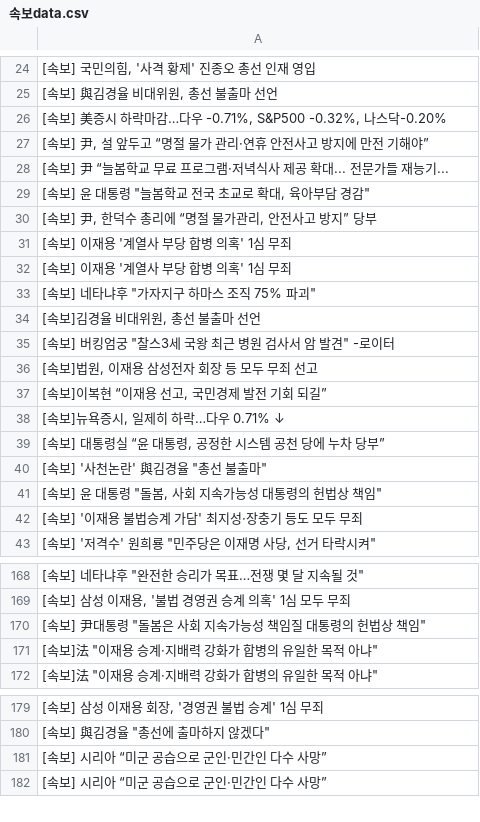
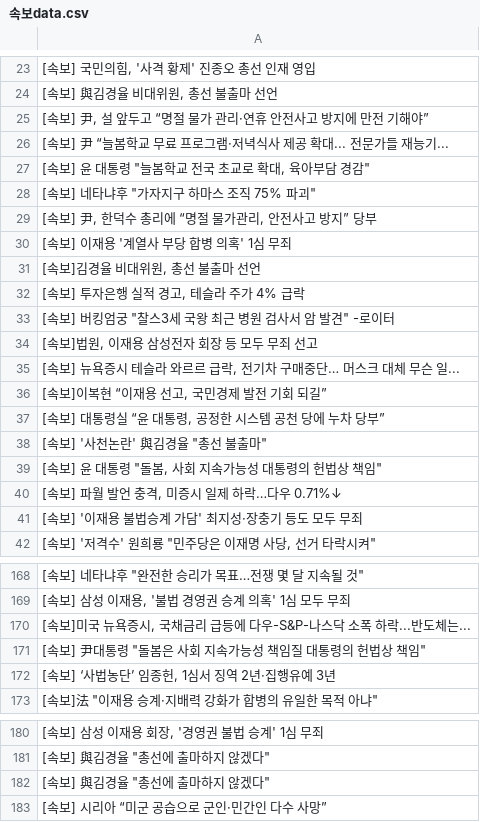
Before and after one commit to devopspark/GitNews, a CSV file: 속보data.csv, drawn as a sheet; only a part is shown, gaps mark what is left out; the diff covers the shown part only.

```diff
--- a/속보data.csv
+++ b/속보data.csv
@@ -25,3 +24,2 @@
 "[속보] 與김경율 비대위원, 총선 불출마 선언"
-"[속보] 美증시 하락마감…다우 -0.71%, S&P500 -0.32%, 나스닥-0.20%"
 "[속보] 尹, 설 앞두고 “명절 물가 관리·연휴 안전사고 방지에 만전 기해야”"
@@ -29,11 +27,11 @@
 "[속보] 윤 대통령 ""늘봄학교 전국 초교로 확대, 육아부담 경감"""
+"[속보] 네타냐후 ""가자지구 하마스 조직 75% 파괴"""
 "[속보] 尹, 한덕수 총리에 “명절 물가관리, 안전사고 방지” 당부"
 [속보] 이재용 '계열사 부당 합병 의혹' 1심 무죄
-[속보] 이재용 '계열사 부당 합병 의혹' 1심 무죄
-"[속보] 네타냐후 ""가자지구 하마스 조직 75% 파괴"""
 "[속보]김경율 비대위원, 총선 불출마 선언"
+"[속보] 투자은행 실적 경고, 테슬라 주가 4% 급락"
 "[속보] 버킹엄궁 ""찰스3세 국왕 최근 병원 검사서 암 발견"" -로이터"
 "[속보]법원, 이재용 삼성전자 회장 등 모두 무죄 선고"
+"[속보] 뉴욕증시 테슬라 와르르 급락, 전기차 구매중단… 머스크 대체 무슨 일..."
 "[속보]이복현 “이재용 선고, 국민경제 발전 기회 되길”"
-"[속보]뉴욕증시, 일제히 하락…다우 0.71% ↓"
 "[속보] 대통령실 “윤 대통령, 공정한 시스템 공천 당에 누차 당부”"
@@ -41,2 +39,3 @@
 "[속보] 윤 대통령 ""돌봄, 사회 지속가능성 대통령의 헌법상 책임"""
+"[속보] 파월 발언 충격, 미증시 일제 하락…다우 0.71%↓"
 [속보] '이재용 불법승계 가담' 최지성·장충기 등도 모두 무죄
@@ -169,4 +169,5 @@
 "[속보] 삼성 이재용, '불법 경영권 승계 의혹' 1심 모두 무죄"
+"[속보]미국 뉴욕증시, 국채금리 급등에 다우-S&P-나스닥 소폭 하락...반도체는..."
 "[속보] 尹대통령 ""돌봄은 사회 지속가능성 책임질 대통령의 헌법상 책임"""
-"[속보]法 ""이재용 승계·지배력 강화가 합병의 유일한 목적 아냐"""
+"[속보] ‘사법농단’ 임종헌, 1심서 징역 2년·집행유예 3년"
 "[속보]法 ""이재용 승계·지배력 강화가 합병의 유일한 목적 아냐"""
@@ -180,3 +181,3 @@
 "[속보] 與김경율 ""총선에 출마하지 않겠다"""
-[속보] 시리아 “미군 공습으로 군인·민간인 다수 사망”
+"[속보] 與김경율 ""총선에 출마하지 않겠다"""
 [속보] 시리아 “미군 공습으로 군인·민간인 다수 사망”
```
Also changed, not shown: 6 added rows, 7 removed rows, 4 moved rows and 2 edited cells elsewhere in this file.
